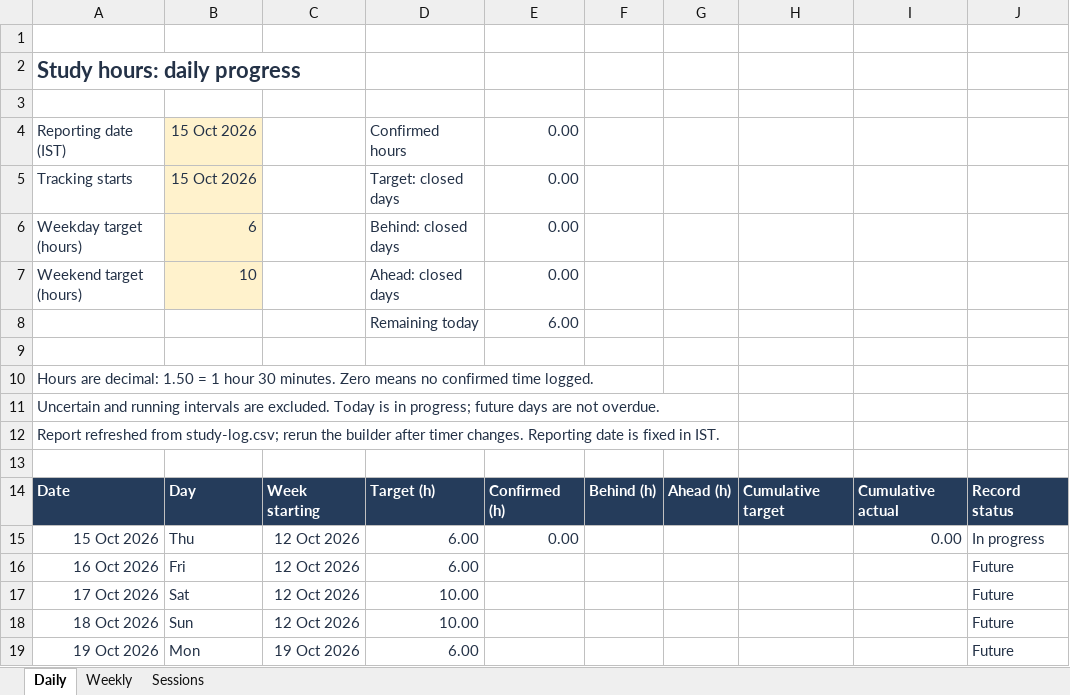
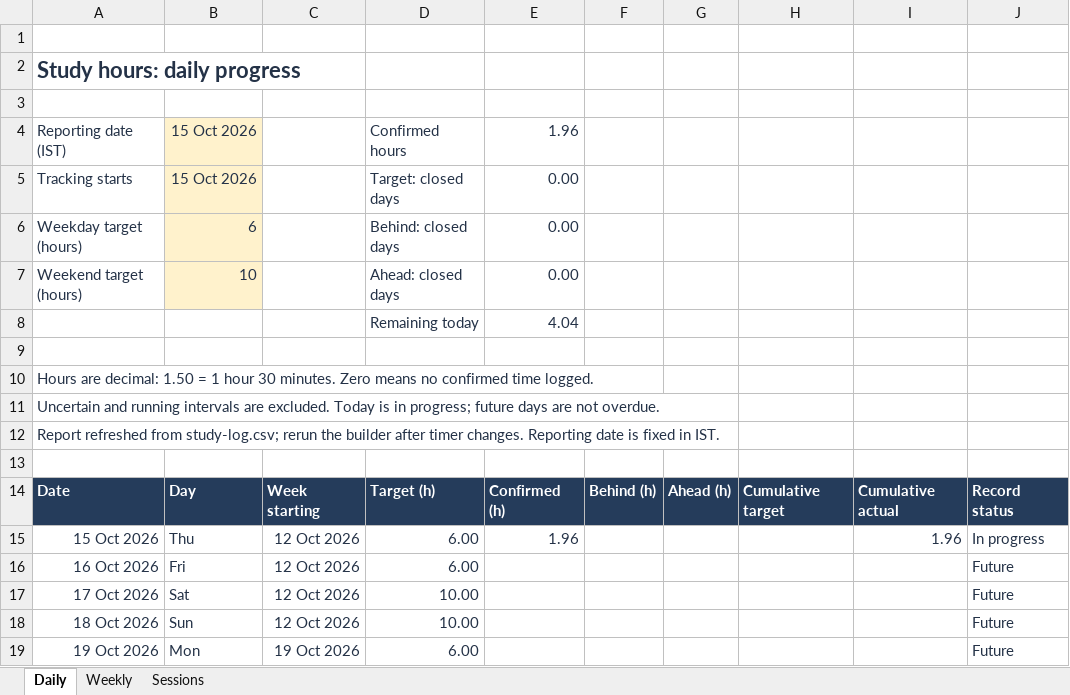
Before and after one commit to satishryali/data-engineering-journey, an Excel workbook: outputs/study-tracker/study-hours.xlsx, sheet Daily, drawn as a sheet; only a part is shown; values as stored, in another font and other column widths than the file's, no borders; conditional formats not drawn; the diff names each change by its address in the sheet, - before the commit and + after, or states it on an @@ line.

```diff
--- a/outputs/study-tracker/study-hours.xlsx (sheet Daily)
+++ b/outputs/study-tracker/study-hours.xlsx (sheet Daily)
-E4: 0.00
+E4: 1.96
-E8: 6.00
+E8: 4.04
-E15: 0.00
+E15: 1.96
-I15: 0.00
+I15: 1.96
```
Also changed, not shown: sheet Sessions, sheet Weekly, formulas that keep their value, 24 other files.
